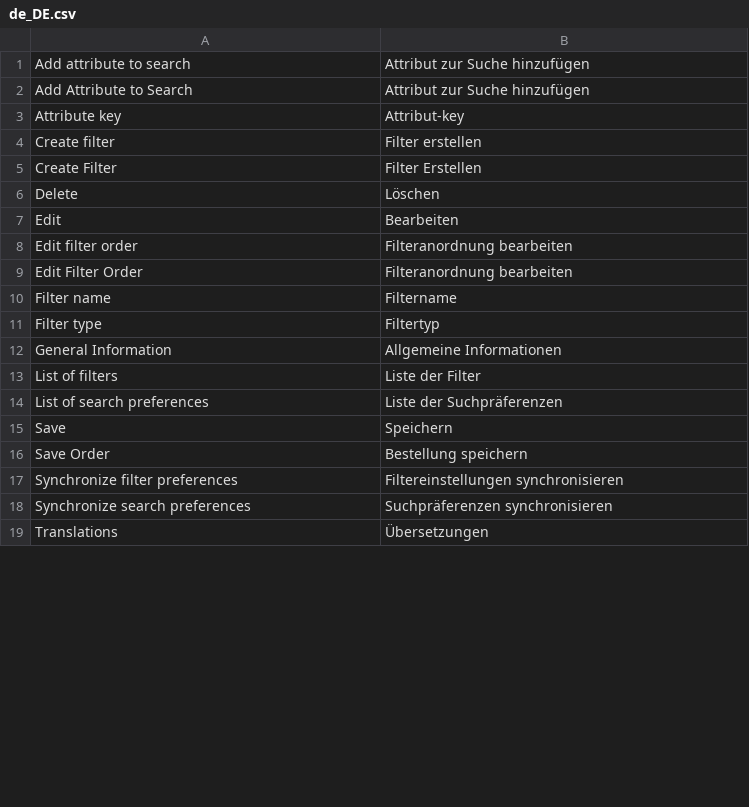
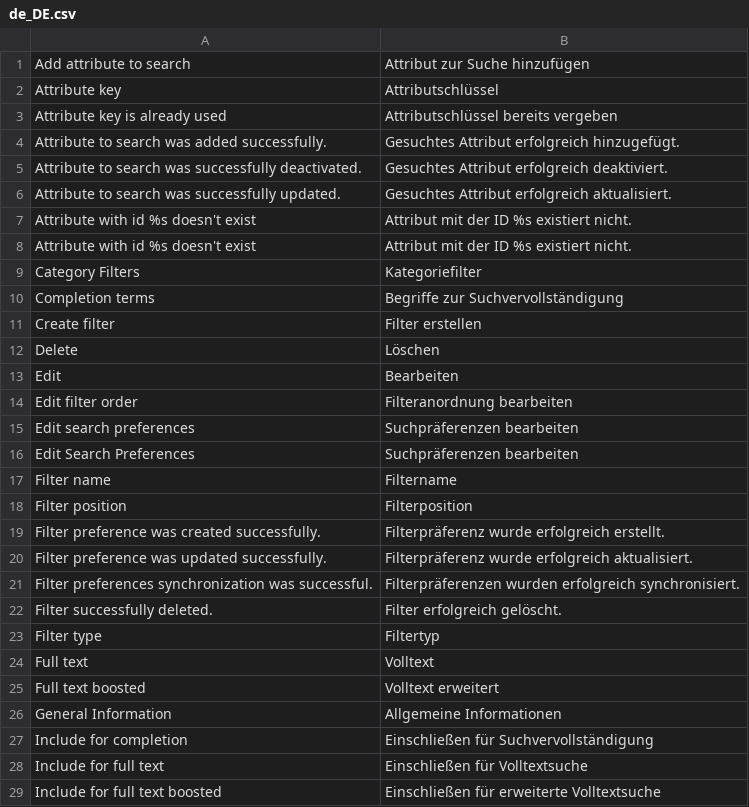
Before and after one commit to spryker/product-search, a CSV file: data/translation/Zed/de_DE.csv, drawn as a sheet; only a part is shown; the shorter side is filled out with more unchanged rows; the diff covers the shown part only.

```diff
--- a/data/translation/Zed/de_DE.csv
+++ b/data/translation/Zed/de_DE.csv
@@ -1,6 +1,12 @@
 "Add attribute to search","Attribut zur Suche hinzufügen"
-"Add Attribute to Search","Attribut zur Suche hinzufügen"
-"Attribute key",Attribut-key
+"Attribute key",Attributschlüssel
+"Attribute key is already used","Attributschlüssel bereits vergeben"
+"Attribute to search was added successfully.","Gesuchtes Attribut erfolgreich hinzugefügt."
+"Attribute to search was successfully deactivated.","Gesuchtes Attribut erfolgreich deaktiviert."
+"Attribute to search was successfully updated.","Gesuchtes Attribut erfolgreich aktualisiert."
+"Attribute with id %s doesn't exist","Attribut mit der ID %s existiert nicht."
+"Attribute with id %s doesn't exist","Attribut mit der ID %s existiert nicht."
+"Category Filters",Kategoriefilter
+"Completion terms","Begriffe zur Suchvervollständigung"
 "Create filter","Filter erstellen"
-"Create Filter","Filter Erstellen"
 Delete,Löschen
@@ -8,5 +14,16 @@ Edit,Bearbeiten
 "Edit filter order","Filteranordnung bearbeiten"
-"Edit Filter Order","Filteranordnung bearbeiten"
+"Edit search preferences","Suchpräferenzen bearbeiten"
+"Edit Search Preferences","Suchpräferenzen bearbeiten"
 "Filter name",Filtername
+"Filter position",Filterposition
+"Filter preference was created successfully.","Filterpräferenz wurde erfolgreich erstellt."
+"Filter preference was updated successfully.","Filterpräferenz wurde erfolgreich aktualisiert."
+"Filter preferences synchronization was successful.","Filterpräferenzen wurden erfolgreich synchronisiert."
+"Filter successfully deleted.","Filter erfolgreich gelöscht."
 "Filter type",Filtertyp
+"Full text",Volltext
+"Full text boosted","Volltext erweitert"
 "General Information","Allgemeine Informationen"
+"Include for completion","Einschließen für Suchvervollständigung"
+"Include for full text","Einschließen für Volltextsuche"
+"Include for full text boosted","Einschließen für erweiterte Volltextsuche"
```
Also changed, not shown: 7 added rows, 20 removed rows, 3 moved rows and 3 edited cells elsewhere in this file, data/translation/Zed/en_US.csv.
